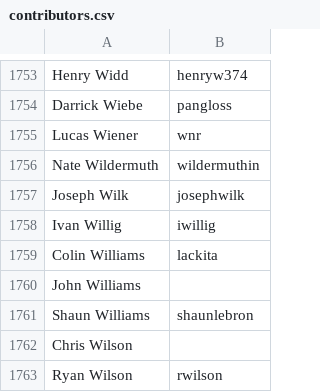
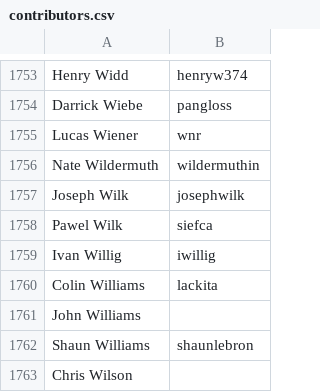
Before and after one commit to clojure/clojure-site, a CSV file: content/dev/contributors.csv, drawn as a sheet; only a part is shown, gaps mark what is left out; the shorter side is filled out with more unchanged rows.

Commit message:
add contributor

```diff
--- a/content/dev/contributors.csv
+++ b/content/dev/contributors.csv
@@ -1757,2 +1757,3 @@ Nate Wildermuth,wildermuthin
 Joseph Wilk,josephwilk
+Pawel Wilk,siefca
 Ivan Willig,iwillig
```
